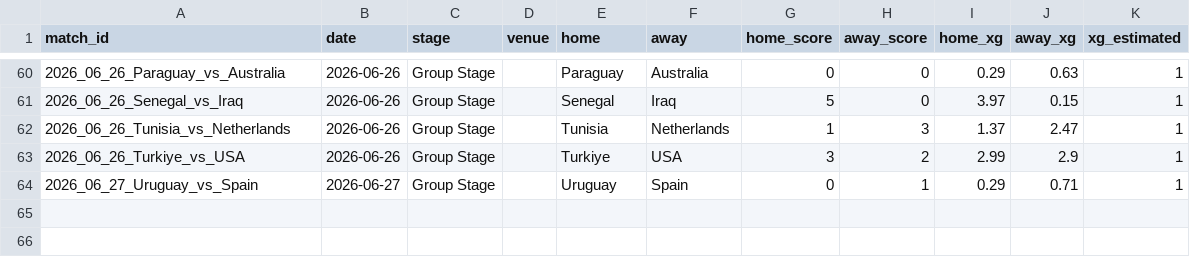
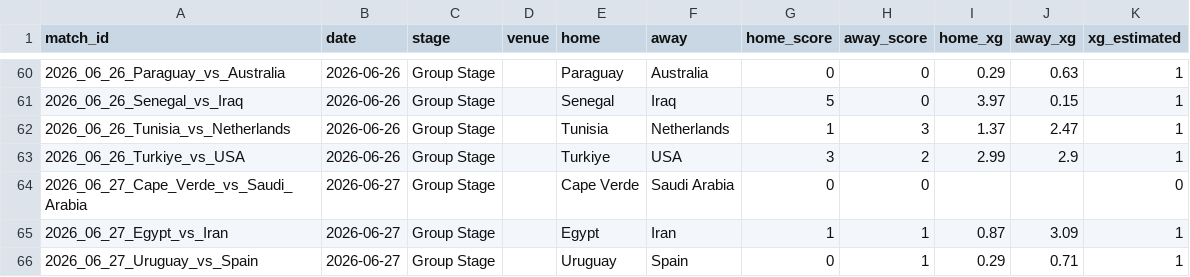
Before and after one commit to RShiri/XWORLDCUPTWIT, a CSV file: wc2026_dashboard/database/results.csv, drawn as a sheet; only a part is shown, gaps mark what is left out.

```diff
--- a/wc2026_dashboard/database/results.csv
+++ b/wc2026_dashboard/database/results.csv
@@ -63,2 +63,4 @@ match_id,date,stage,venue,home,away,home_score,away_score,home_xg,away_xg,xg_est
 2026_06_26_Turkiye_vs_USA,2026-06-26,Group Stage,,Turkiye,USA,3,2,2.99,2.9,1
+2026_06_27_Cape_Verde_vs_Saudi_Arabia,2026-06-27,Group Stage,,Cape Verde,Saudi Arabia,0,0,,,0
+2026_06_27_Egypt_vs_Iran,2026-06-27,Group Stage,,Egypt,Iran,1,1,0.87,3.09,1
 2026_06_27_Uruguay_vs_Spain,2026-06-27,Group Stage,,Uruguay,Spain,0,1,0.29,0.71,1
```
Also changed, not shown: wc2026_dashboard/database/player_match_stats.csv, wc2026_dashboard/database/players.csv, 9 other files.
